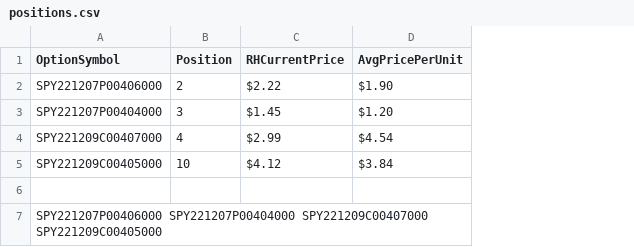
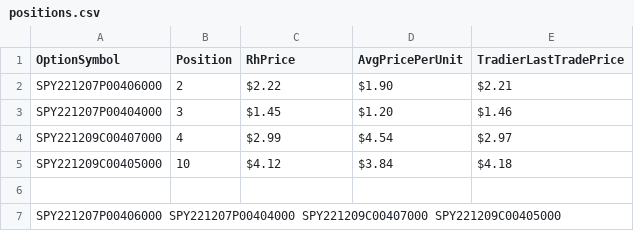
Before and after one commit to arthurcolle/tradier-ws.rs, a CSV file: positions.csv, drawn as a sheet; the diff names each change by its address in the sheet, - before the commit and + after, or states it on an @@ line.

```diff
--- a/positions.csv
+++ b/positions.csv
+column E (TradierLastTradePrice), rows 2-5: $2.21 | $1.46 | $2.97 | $4.18
-C1: RHCurrentPrice
+C1: RhPrice
```
Also changed, not shown: 3 other files.
